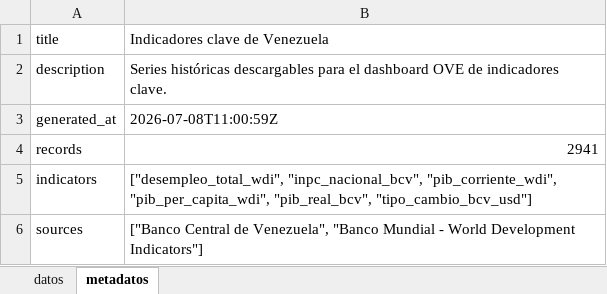
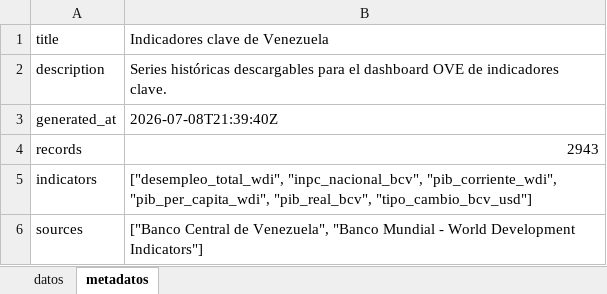
Before and after one commit to CarlosMarzol/OVE-web-github, an Excel workbook: assets/data/indicadores-clave/ove_indicadores_clave_venezuela.xlsx, sheet metadatos, drawn as a sheet; values as stored, in another font and other column widths than the file's, no borders; the diff names each change by its address in the sheet, - before the commit and + after, or states it on an @@ line.

```diff
--- a/assets/data/indicadores-clave/ove_indicadores_clave_venezuela.xlsx (sheet metadatos)
+++ b/assets/data/indicadores-clave/ove_indicadores_clave_venezuela.xlsx (sheet metadatos)
-B3: 2026-07-08T11:00:59Z
+B3: 2026-07-08T21:39:40Z
-B4: 2941
+B4: 2943
```
Also changed, not shown: sheet datos, assets/data/bcv/excel/ove_bcv_tipo_cambio_referencia_smc.xlsx, assets/data/bcv/excel/ove_bcv_tipo_cambio_usd.xlsx, 7 other files.
